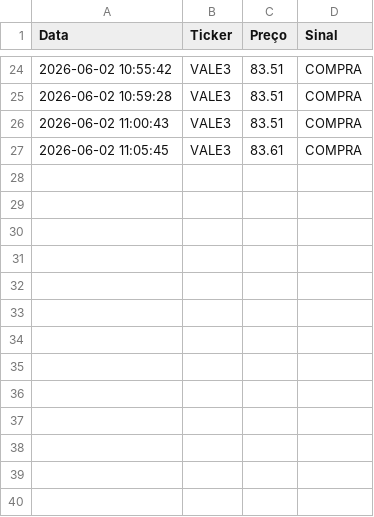
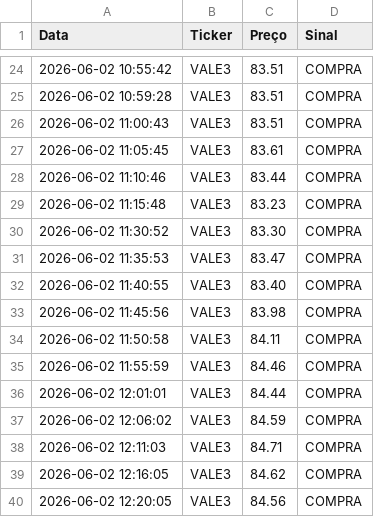
Before and after one commit to neysdev26/Rastreador_B3, a CSV file: alertas.csv, drawn as a sheet; only a part is shown, gaps mark what is left out; the diff names each change by its address in the sheet, - before the commit and + after, or states it on an @@ line.

```diff
--- a/alertas.csv
+++ b/alertas.csv
+row 28: 2026-06-02 11:10:46 | VALE3 | 83.44 | COMPRA
+row 29: 2026-06-02 11:15:48 | VALE3 | 83.23 | COMPRA
+row 30: 2026-06-02 11:30:52 | VALE3 | 83.30 | COMPRA
+row 31: 2026-06-02 11:35:53 | VALE3 | 83.47 | COMPRA
+row 32: 2026-06-02 11:40:55 | VALE3 | 83.40 | COMPRA
+row 33: 2026-06-02 11:45:56 | VALE3 | 83.98 | COMPRA
+row 34: 2026-06-02 11:50:58 | VALE3 | 84.11 | COMPRA
+row 35: 2026-06-02 11:55:59 | VALE3 | 84.46 | COMPRA
+row 36: 2026-06-02 12:01:01 | VALE3 | 84.44 | COMPRA
+row 37: 2026-06-02 12:06:02 | VALE3 | 84.59 | COMPRA
+row 38: 2026-06-02 12:11:03 | VALE3 | 84.71 | COMPRA
+row 39: 2026-06-02 12:16:05 | VALE3 | 84.62 | COMPRA
+row 40: 2026-06-02 12:20:05 | VALE3 | 84.56 | COMPRA
```
Also changed, not shown: 2 other files.
